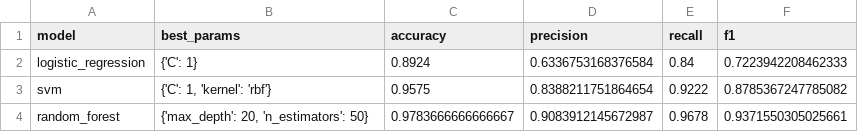
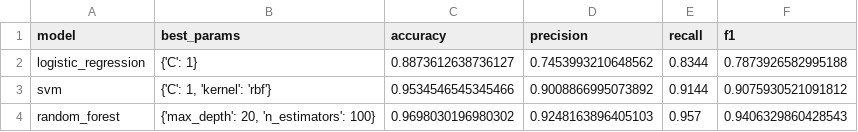
Before and after one commit to ByteMaverick/DeepPhishDetect, a CSV file: experiments/gridsearch_engineered_results.csv, drawn as a sheet.

```diff
--- a/experiments/gridsearch_engineered_results.csv
+++ b/experiments/gridsearch_engineered_results.csv
@@ -1,4 +1,4 @@
 model,best_params,accuracy,precision,recall,f1
-logistic_regression,{'C': 1},0.8924,0.6336753168376584,0.84,0.7223942208462333
-svm,"{'C': 1, 'kernel': 'rbf'}",0.9575,0.8388211751864654,0.9222,0.8785367247785082
-random_forest,"{'max_depth': 20, 'n_estimators': 50}",0.9783666666666667,0.9083912145672987,0.9678,0.9371550305025661
+logistic_regression,{'C': 1},0.8873612638736127,0.7453993210648562,0.8344,0.7873926582995188
+svm,"{'C': 1, 'kernel': 'rbf'}",0.9534546545345466,0.9008866995073892,0.9144,0.9075930521091812
+random_forest,"{'max_depth': 20, 'n_estimators': 100}",0.9698030196980302,0.9248163896405103,0.957,0.9406329860428543
```
Also changed, not shown: 14 other files.
